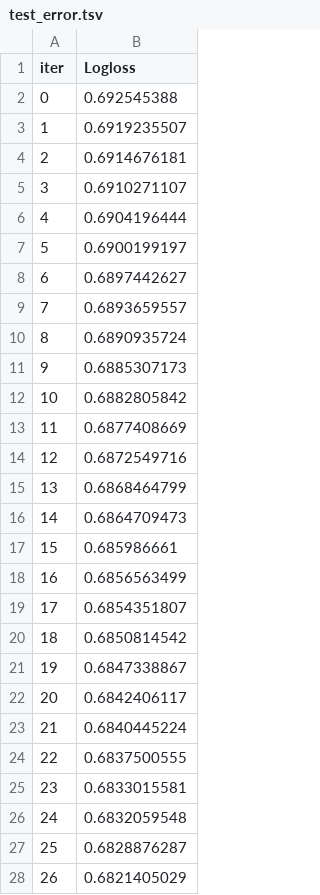
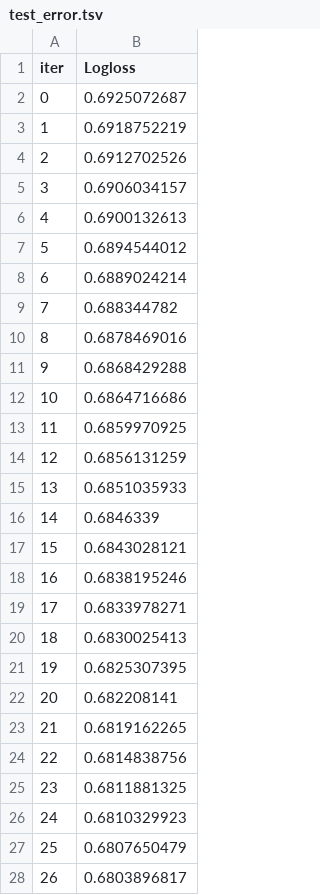
Before and after one commit to danil99152/trade_prediction, a TSV file: catboost_info/test_error.tsv, drawn as a sheet; only a part is shown; the diff covers the shown part only.

```diff
--- a/catboost_info/test_error.tsv
+++ b/catboost_info/test_error.tsv
@@ -1,28 +1,28 @@
 iter	Logloss
-0	0.692545388
-1	0.6919235507
-2	0.6914676181
-3	0.6910271107
-4	0.6904196444
-5	0.6900199197
-6	0.6897442627
-7	0.6893659557
-8	0.6890935724
-9	0.6885307173
-10	0.6882805842
-11	0.6877408669
-12	0.6872549716
-13	0.6868464799
-14	0.6864709473
-15	0.685986661
-16	0.6856563499
-17	0.6854351807
-18	0.6850814542
-19	0.6847338867
-20	0.6842406117
-21	0.6840445224
-22	0.6837500555
-23	0.6833015581
-24	0.6832059548
-25	0.6828876287
-26	0.6821405029
+0	0.6925072687
+1	0.6918752219
+2	0.6912702526
+3	0.6906034157
+4	0.6900132613
+5	0.6894544012
+6	0.6889024214
+7	0.688344782
+8	0.6878469016
+9	0.6868429288
+10	0.6864716686
+11	0.6859970925
+12	0.6856131259
+13	0.6851035933
+14	0.6846339
+15	0.6843028121
+16	0.6838195246
+17	0.6833978271
+18	0.6830025413
+19	0.6825307395
+20	0.682208141
+21	0.6819162265
+22	0.6814838756
+23	0.6811881325
+24	0.6810329923
+25	0.6807650479
+26	0.6803896817
```
Also changed, not shown: 73 edited cells elsewhere in this file, catboost_info/learn_error.tsv, catboost_info/time_left.tsv, 7 other files.
